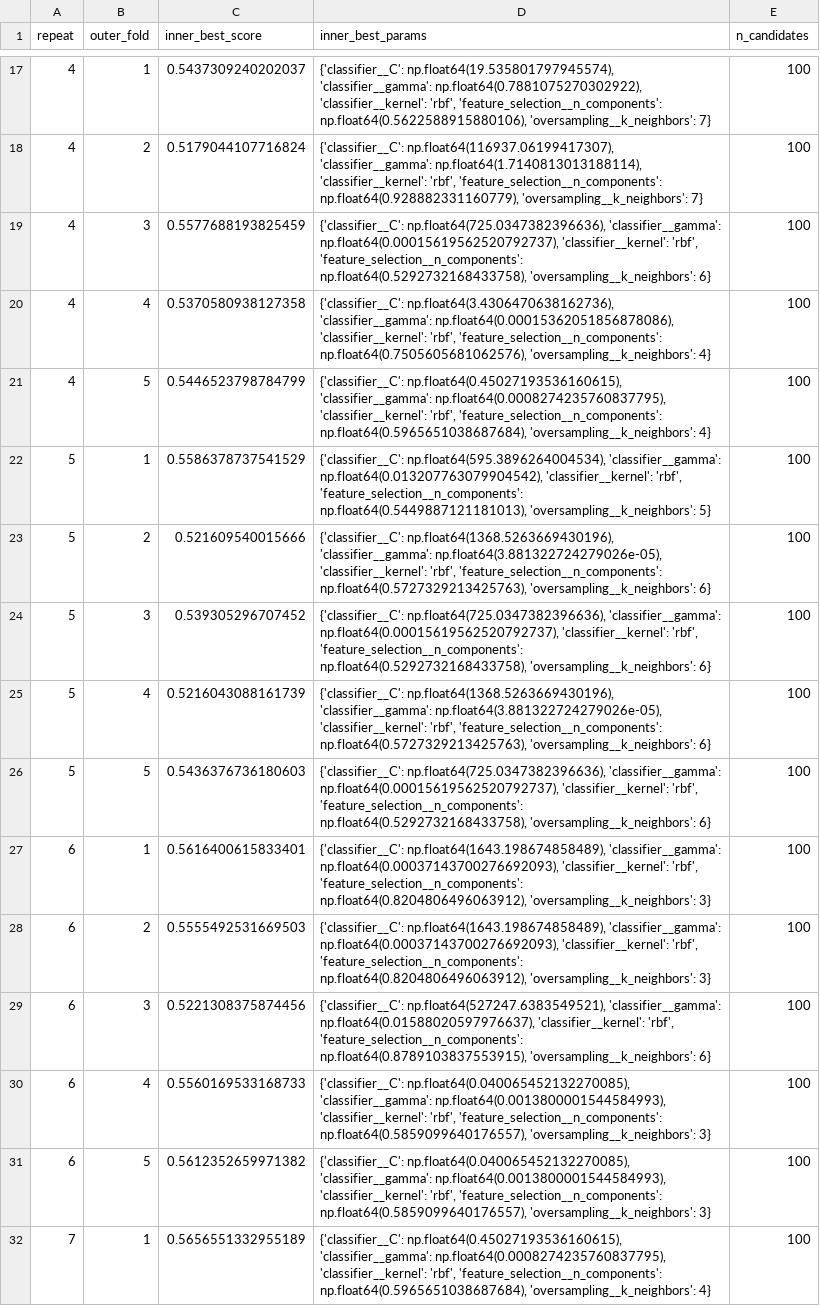
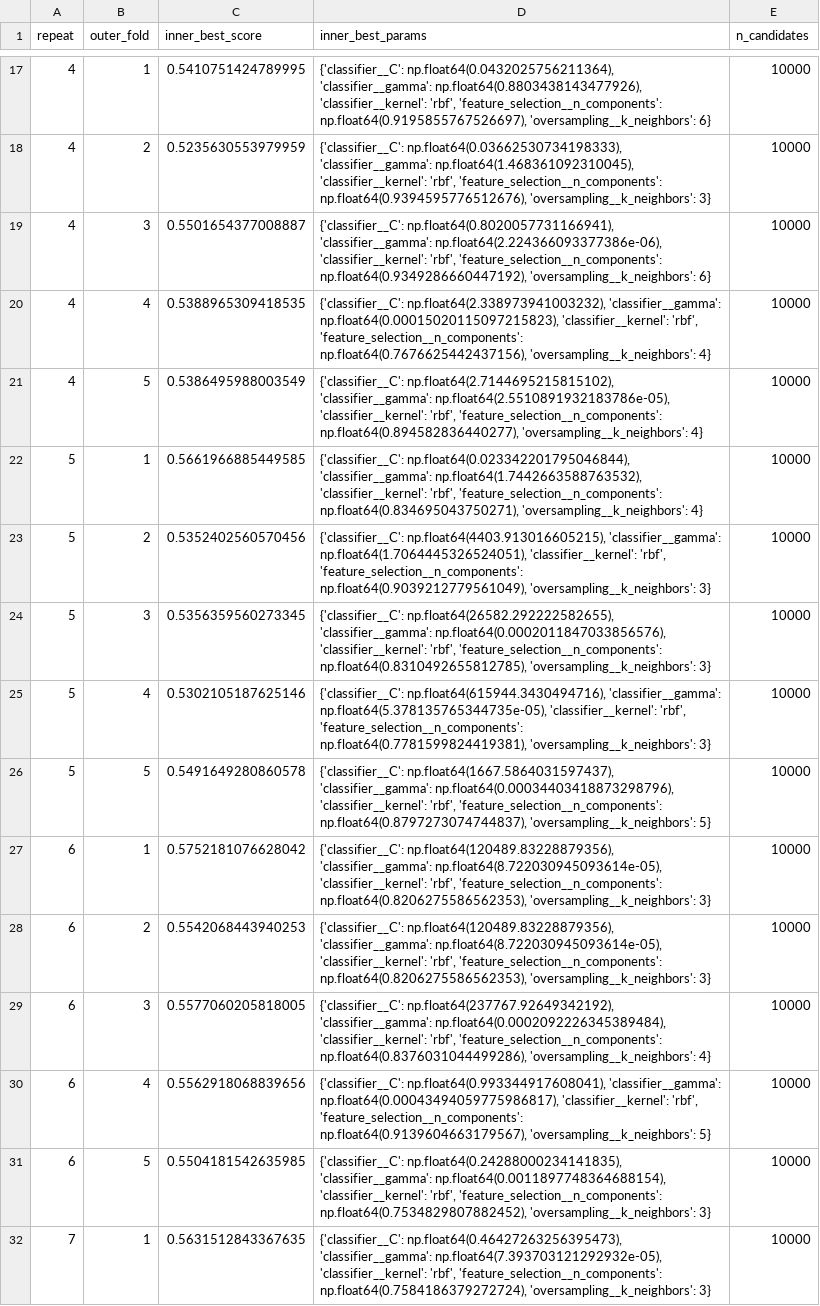
Before and after one commit to armankhoshnevis/Anxiety_Detection, a CSV file: Results/SVC/sex=Male/task=QBF/inner_cv_results.csv, drawn as a sheet; only a part is shown, gaps mark what is left out; the diff covers the shown part only; the diff names each change by its address in the sheet, - before the commit and + after, or states it on an @@ line.

```diff
--- a/Results/SVC/sex=Male/task=QBF/inner_cv_results.csv
+++ b/Results/SVC/sex=Male/task=QBF/inner_cv_results.csv
-C17 (inner_best_score): 0.5437309240202037
+C17 (inner_best_score): 0.5410751424789995
-D17 (inner_best_params): {'classifier__C': np.float64(19.535801797945574), 'classifier__gamma': np.float64(0.7881075270302922), 'classifier__kernel': 'rbf', 'feature_selection__n_components': np.float64(0.5622588915880106), 'oversampling__k_neighbors': 7}
+D17 (inner_best_params): {'classifier__C': np.float64(0.0432025756211364), 'classifier__gamma': np.float64(0.8803438143477926), 'classifier__kernel': 'rbf', 'feature_selection__n_components': np.float64(0.9195855767526697), 'oversampling__k_neighbors': 6}
-E17:E32 (n_candidates): 100
+E17:E32 (n_candidates): 10000
-C18 (inner_best_score): 0.5179044107716824
+C18 (inner_best_score): 0.5235630553979959
-D18 (inner_best_params): {'classifier__C': np.float64(116937.06199417307), 'classifier__gamma': np.float64(1.7140813013188114), 'classifier__kernel': 'rbf', 'feature_selection__n_components': np.float64(0.928882331160779), 'oversampling__k_neighbors': 7}
+D18 (inner_best_params): {'classifier__C': np.float64(0.03662530734198333), 'classifier__gamma': np.float64(1.468361092310045), 'classifier__kernel': 'rbf', 'feature_selection__n_components': np.float64(0.9394595776512676), 'oversampling__k_neighbors': 3}
-C19 (inner_best_score): 0.5577688193825459
+C19 (inner_best_score): 0.5501654377008887
-D19 (inner_best_params): {'classifier__C': np.float64(725.0347382396636), 'classifier__gamma': np.float64(0.00015619562520792737), 'classifier__kernel': 'rbf', 'feature_selection__n_components': np.float64(0.5292732168433758), 'oversampling__k_neighbors': 6}
+D19 (inner_best_params): {'classifier__C': np.float64(0.8020057731166941), 'classifier__gamma': np.float64(2.224366093377386e-06), 'classifier__kernel': 'rbf', 'feature_selection__n_components': np.float64(0.9349286660447192), 'oversampling__k_neighbors': 6}
-C20 (inner_best_score): 0.5370580938127358
+C20 (inner_best_score): 0.5388965309418535
-D20 (inner_best_params): {'classifier__C': np.float64(3.4306470638162736), 'classifier__gamma': np.float64(0.00015362051856878086), 'classifier__kernel': 'rbf', 'feature_selection__n_components': np.float64(0.7505605681062576), 'oversampling__k_neighbors': 4}
+D20 (inner_best_params): {'classifier__C': np.float64(2.338973941003232), 'classifier__gamma': np.float64(0.00015020115097215823), 'classifier__kernel': 'rbf', 'feature_selection__n_components': np.float64(0.7676625442437156), 'oversampling__k_neighbors': 4}
-C21 (inner_best_score): 0.5446523798784799
+C21 (inner_best_score): 0.5386495988003549
-D21 (inner_best_params): {'classifier__C': np.float64(0.45027193536160615), 'classifier__gamma': np.float64(0.0008274235760837795), 'classifier__kernel': 'rbf', 'feature_selection__n_components': np.float64(0.5965651038687684), 'oversampling__k_neighbors': 4}
+D21 (inner_best_params): {'classifier__C': np.float64(2.7144695215815102), 'classifier__gamma': np.float64(2.5510891932183786e-05), 'classifier__kernel': 'rbf', 'feature_selection__n_components': np.float64(0.894582836440277), 'oversampling__k_neighbors': 4}
-C22 (inner_best_score): 0.5586378737541529
+C22 (inner_best_score): 0.5661966885449585
-D22 (inner_best_params): {'classifier__C': np.float64(595.3896264004534), 'classifier__gamma': np.float64(0.013207763079904542), 'classifier__kernel': 'rbf', 'feature_selection__n_components': np.float64(0.5449887121181013), 'oversampling__k_neighbors': 5}
+D22 (inner_best_params): {'classifier__C': np.float64(0.023342201795046844), 'classifier__gamma': np.float64(1.7442663588763532), 'classifier__kernel': 'rbf', 'feature_selection__n_components': np.float64(0.834695043750271), 'oversampling__k_neighbors': 4}
-C23 (inner_best_score): 0.521609540015666
+C23 (inner_best_score): 0.5352402560570456
-D23 (inner_best_params): {'classifier__C': np.float64(1368.5263669430196), 'classifier__gamma': np.float64(3.881322724279026e-05), 'classifier__kernel': 'rbf', 'feature_selection__n_components': np.float64(0.5727329213425763), 'oversampling__k_neighbors': 6}
+D23 (inner_best_params): {'classifier__C': np.float64(4403.913016605215), 'classifier__gamma': np.float64(1.7064445326524051), 'classifier__kernel': 'rbf', 'feature_selection__n_components': np.float64(0.9039212779561049), 'oversampling__k_neighbors': 3}
-C24 (inner_best_score): 0.539305296707452
+C24 (inner_best_score): 0.5356359560273345
-D24 (inner_best_params): {'classifier__C': np.float64(725.0347382396636), 'classifier__gamma': np.float64(0.00015619562520792737), 'classifier__kernel': 'rbf', 'feature_selection__n_components': np.float64(0.5292732168433758), 'oversampling__k_neighbors': 6}
+D24 (inner_best_params): {'classifier__C': np.float64(26582.292222582655), 'classifier__gamma': np.float64(0.0002011847033856576), 'classifier__kernel': 'rbf', 'feature_selection__n_components': np.float64(0.8310492655812785), 'oversampling__k_neighbors': 3}
-C25 (inner_best_score): 0.5216043088161739
+C25 (inner_best_score): 0.5302105187625146
-D25 (inner_best_params): {'classifier__C': np.float64(1368.5263669430196), 'classifier__gamma': np.float64(3.881322724279026e-05), 'classifier__kernel': 'rbf', 'feature_selection__n_components': np.float64(0.5727329213425763), 'oversampling__k_neighbors': 6}
+D25 (inner_best_params): {'classifier__C': np.float64(615944.3430494716), 'classifier__gamma': np.float64(5.378135765344735e-05), 'classifier__kernel': 'rbf', 'feature_selection__n_components': np.float64(0.7781599824419381), 'oversampling__k_neighbors': 3}
-C26 (inner_best_score): 0.5436376736180603
+C26 (inner_best_score): 0.5491649280860578
-D26 (inner_best_params): {'classifier__C': np.float64(725.0347382396636), 'classifier__gamma': np.float64(0.00015619562520792737), 'classifier__kernel': 'rbf', 'feature_selection__n_components': np.float64(0.5292732168433758), 'oversampling__k_neighbors': 6}
+D26 (inner_best_params): {'classifier__C': np.float64(1667.5864031597437), 'classifier__gamma': np.float64(0.00034403418873298796), 'classifier__kernel': 'rbf', 'feature_selection__n_components': np.float64(0.8797273074744837), 'oversampling__k_neighbors': 5}
-C27 (inner_best_score): 0.5616400615833401
+C27 (inner_best_score): 0.5752181076628042
-D27:D28 (inner_best_params): {'classifier__C': np.float64(1643.198674858489), 'classifier__gamma': np.float64(0.00037143700276692093), 'classifier__kernel': 'rbf', 'feature_selection__n_components': np.float64(0.8204806496063912), 'oversampling__k_neighbors': 3}
+D27:D28 (inner_best_params): {'classifier__C': np.float64(120489.83228879356), 'classifier__gamma': np.float64(8.722030945093614e-05), 'classifier__kernel': 'rbf', 'feature_selection__n_components': np.float64(0.8206275586562353), 'oversampling__k_neighbors': 3}
-C28 (inner_best_score): 0.5555492531669503
+C28 (inner_best_score): 0.5542068443940253
-C29 (inner_best_score): 0.5221308375874456
+C29 (inner_best_score): 0.5577060205818005
-D29 (inner_best_params): {'classifier__C': np.float64(527247.6383549521), 'classifier__gamma': np.float64(0.01588020597976637), 'classifier__kernel': 'rbf', 'feature_selection__n_components': np.float64(0.8789103837553915), 'oversampling__k_neighbors': 6}
+D29 (inner_best_params): {'classifier__C': np.float64(237767.92649342192), 'classifier__gamma': np.float64(0.0002092226345389484), 'classifier__kernel': 'rbf', 'feature_selection__n_components': np.float64(0.8376031044499286), 'oversampling__k_neighbors': 4}
-C30 (inner_best_score): 0.5560169533168733
+C30 (inner_best_score): 0.5562918068839656
-D30 (inner_best_params): {'classifier__C': np.float64(0.040065452132270085), 'classifier__gamma': np.float64(0.0013800001544584993), 'classifier__kernel': 'rbf', 'feature_selection__n_components': np.float64(0.5859099640176557), 'oversampling__k_neighbors': 3}
+D30 (inner_best_params): {'classifier__C': np.float64(0.993344917608041), 'classifier__gamma': np.float64(0.00043494059775986817), 'classifier__kernel': 'rbf', 'feature_selection__n_components': np.float64(0.9139604663179567), 'oversampling__k_neighbors': 5}
-C31 (inner_best_score): 0.5612352659971382
+C31 (inner_best_score): 0.5504181542635985
-D31 (inner_best_params): {'classifier__C': np.float64(0.040065452132270085), 'classifier__gamma': np.float64(0.0013800001544584993), 'classifier__kernel': 'rbf', 'feature_selection__n_components': np.float64(0.5859099640176557), 'oversampling__k_neighbors': 3}
+D31 (inner_best_params): {'classifier__C': np.float64(0.24288000234141835), 'classifier__gamma': np.float64(0.0011897748364688154), 'classifier__kernel': 'rbf', 'feature_selection__n_components': np.float64(0.7534829807882452), 'oversampling__k_neighbors': 3}
-C32 (inner_best_score): 0.5656551332955189
+C32 (inner_best_score): 0.5631512843367635
-D32 (inner_best_params): {'classifier__C': np.float64(0.45027193536160615), 'classifier__gamma': np.float64(0.0008274235760837795), 'classifier__kernel': 'rbf', 'feature_selection__n_components': np.float64(0.5965651038687684), 'oversampling__k_neighbors': 4}
+D32 (inner_best_params): {'classifier__C': np.float64(0.46427263256395473), 'classifier__gamma': np.float64(7.393703121292932e-05), 'classifier__kernel': 'rbf', 'feature_selection__n_components': np.float64(0.7584186379272724), 'oversampling__k_neighbors': 3}
```
Also changed, not shown: 57 edited cells elsewhere in this file, Results/SVC/sex=Male/task=QBF/outer_cv_results.csv, Results/SVC/sex=Male/task=QBF/results.csv, 1 other file.
